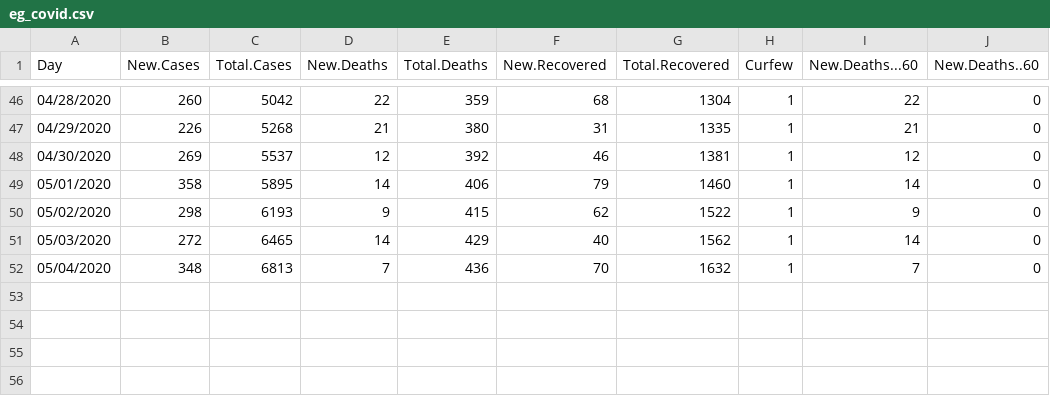
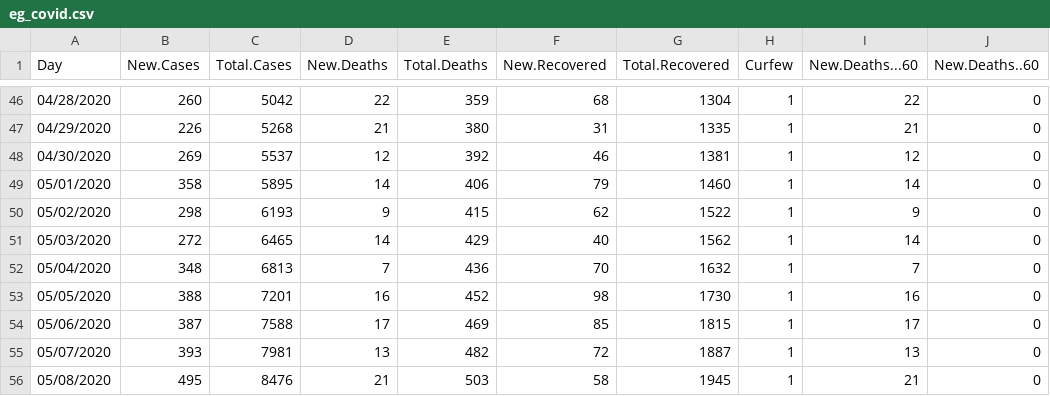
Before and after one commit to Sherif-Embarak/covid-19-egy, a CSV file: eg_covid.csv, drawn as a sheet; only a part is shown, gaps mark what is left out.

```diff
--- a/eg_covid.csv
+++ b/eg_covid.csv
@@ -52 +52,5 @@
 "05/04/2020",348,6813,7,436,70,1632,1,7,0
+"05/05/2020",388,7201,16,452,98,1730,1,16,0
+"05/06/2020",387,7588,17,469,85,1815,1,17,0
+"05/07/2020",393,7981,13,482,72,1887,1,13,0
+"05/08/2020",495,8476,21,503,58,1945,1,21,0
```
Also changed, not shown: 2 other files.
